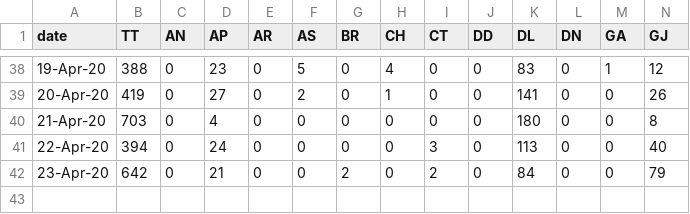
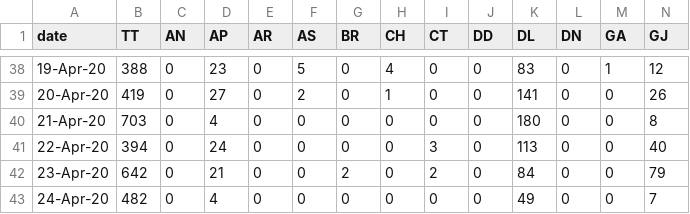
Before and after one commit to Aniruddha-S-Prasad/COVID19-Dashboard-India, a CSV file: databases/recovered.csv, drawn as a sheet; only a part is shown, gaps mark what is left out; rows hold the shown columns only; the diff names each change by its address in the sheet, - before the commit and + after, or states it on an @@ line.

```diff
--- a/databases/recovered.csv
+++ b/databases/recovered.csv
+row 43: 24-Apr-20 | 482 | 0 | 4 | 0 | 0 | 0 | 0 | 0 | 0 | 49 | 0 | 0 | 7
```
Also changed, not shown: databases/deceased.csv, 7 other files.
